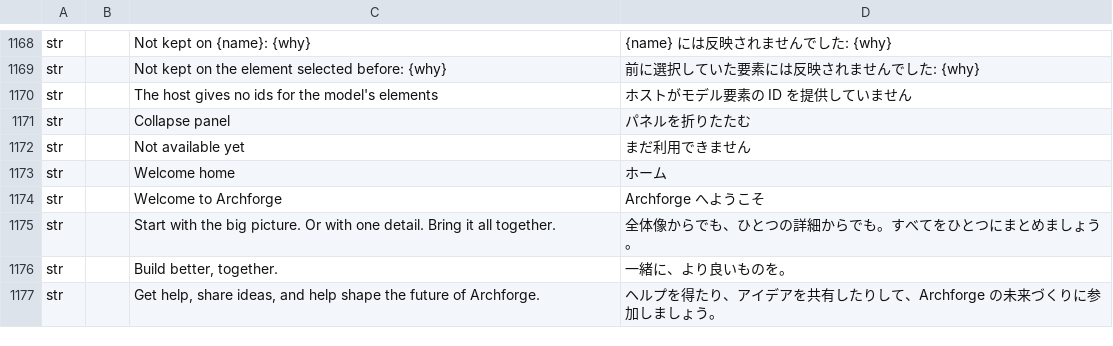
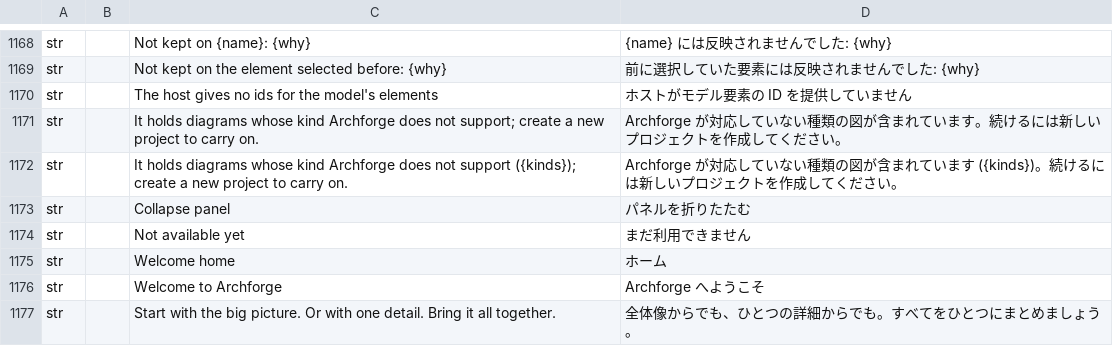
Before and after one commit to software-vision-ai/archforge, a TSV file: crates/ui-egui/src/i18n/ja.tsv, drawn as a sheet; only a part is shown, gaps mark what is left out; the shorter side is filled out with more unchanged rows.

```diff
--- a/crates/ui-egui/src/i18n/ja.tsv
+++ b/crates/ui-egui/src/i18n/ja.tsv
@@ -1170,2 +1170,4 @@ str		Not kept on the element selected before: {why}	前に選択していた要
 str		The host gives no ids for the model's elements	ホストがモデル要素の ID を提供していません
+str		It holds diagrams whose kind Archforge does not support; create a new project to carry on.	Archforge が対応していない種類の図が含まれています。続けるには新しいプロジェクトを作成してください。
+str		It holds diagrams whose kind Archforge does not support ({kinds}); create a new project to carry on.	Archforge が対応していない種類の図が含まれています ({kinds})。続けるには新しいプロジェクトを作成してください。
 str		Collapse panel	パネルを折りたたむ
```
Also changed, not shown: crates/ui-egui/src/i18n/de.tsv, crates/ui-egui/src/i18n/en.tsv, 10 other files.
